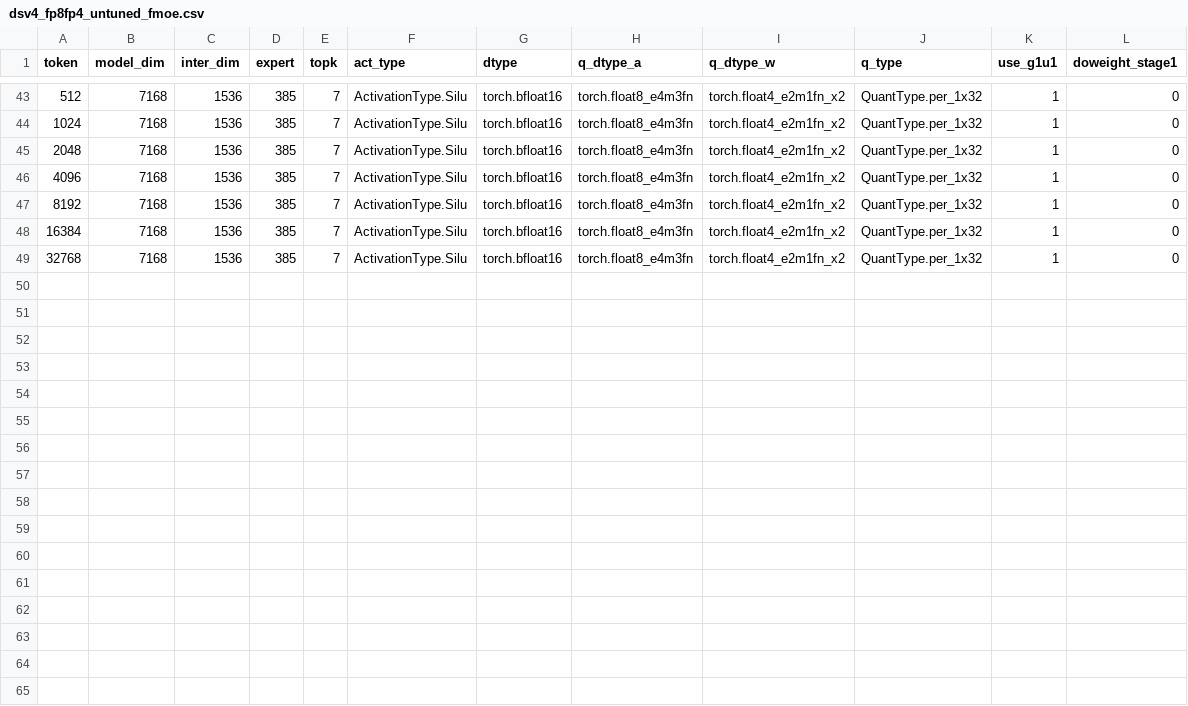
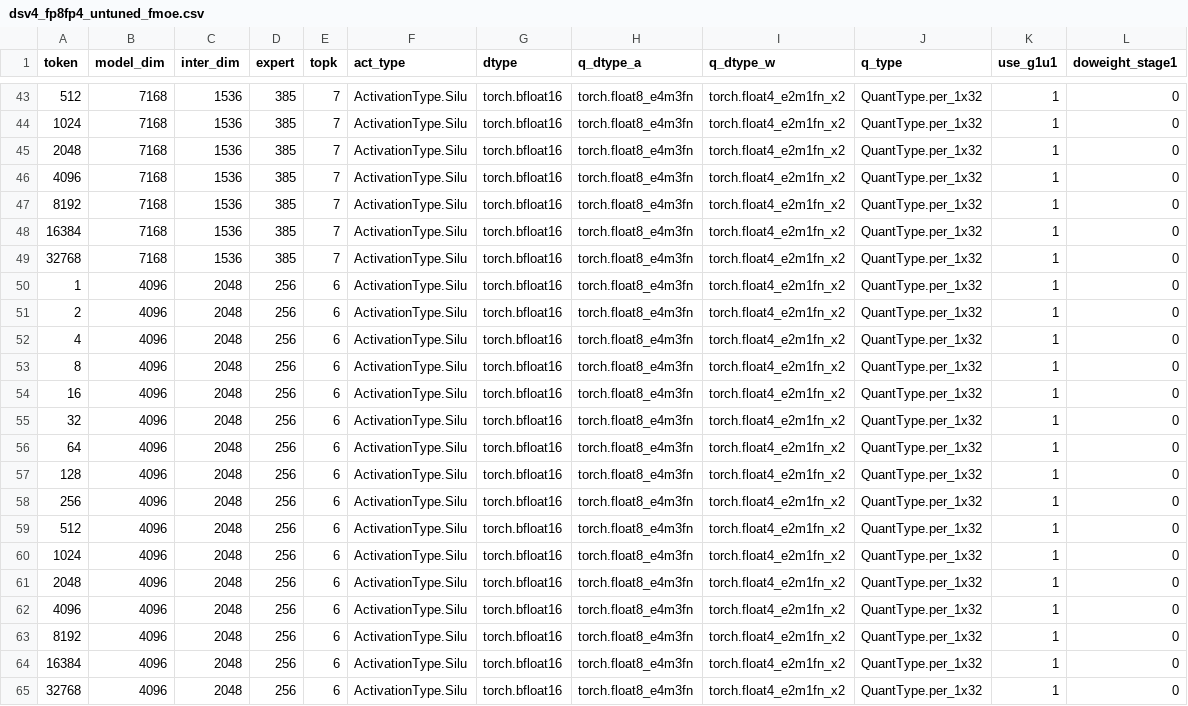
Before and after one commit to lucas-santos-amd/aiter, a CSV file: aiter/configs/model_configs/dsv4_fp8fp4_untuned_fmoe.csv, drawn as a sheet; only a part is shown, gaps mark what is left out; the diff names each change by its address in the sheet, - before the commit and + after, or states it on an @@ line.

Commit message:
[Perf]update moe tuned config (#3946)
* update tuned config

* update glm5 moe tuned config

* rm bad accuracy config

* rm ck bad acc

* add gfx clo

```diff
--- a/aiter/configs/model_configs/dsv4_fp8fp4_untuned_fmoe.csv
+++ b/aiter/configs/model_configs/dsv4_fp8fp4_untuned_fmoe.csv
+row 50: 1 | 4096 | 2048 | 256 | 6 | ActivationType.Silu | torch.bfloat16 | torch.float8_e4m3fn | torch.float4_e2m1fn_x2 | QuantType.per_1x32 | 1 | 0
+row 51: 2 | 4096 | 2048 | 256 | 6 | ActivationType.Silu | torch.bfloat16 | torch.float8_e4m3fn | torch.float4_e2m1fn_x2 | QuantType.per_1x32 | 1 | 0
+row 52: 4 | 4096 | 2048 | 256 | 6 | ActivationType.Silu | torch.bfloat16 | torch.float8_e4m3fn | torch.float4_e2m1fn_x2 | QuantType.per_1x32 | 1 | 0
+row 53: 8 | 4096 | 2048 | 256 | 6 | ActivationType.Silu | torch.bfloat16 | torch.float8_e4m3fn | torch.float4_e2m1fn_x2 | QuantType.per_1x32 | 1 | 0
+row 54: 16 | 4096 | 2048 | 256 | 6 | ActivationType.Silu | torch.bfloat16 | torch.float8_e4m3fn | torch.float4_e2m1fn_x2 | QuantType.per_1x32 | 1 | 0
+row 55: 32 | 4096 | 2048 | 256 | 6 | ActivationType.Silu | torch.bfloat16 | torch.float8_e4m3fn | torch.float4_e2m1fn_x2 | QuantType.per_1x32 | 1 | 0
+row 56: 64 | 4096 | 2048 | 256 | 6 | ActivationType.Silu | torch.bfloat16 | torch.float8_e4m3fn | torch.float4_e2m1fn_x2 | QuantType.per_1x32 | 1 | 0
+row 57: 128 | 4096 | 2048 | 256 | 6 | ActivationType.Silu | torch.bfloat16 | torch.float8_e4m3fn | torch.float4_e2m1fn_x2 | QuantType.per_1x32 | 1 | 0
+row 58: 256 | 4096 | 2048 | 256 | 6 | ActivationType.Silu | torch.bfloat16 | torch.float8_e4m3fn | torch.float4_e2m1fn_x2 | QuantType.per_1x32 | 1 | 0
+row 59: 512 | 4096 | 2048 | 256 | 6 | ActivationType.Silu | torch.bfloat16 | torch.float8_e4m3fn | torch.float4_e2m1fn_x2 | QuantType.per_1x32 | 1 | 0
+row 60: 1024 | 4096 | 2048 | 256 | 6 | ActivationType.Silu | torch.bfloat16 | torch.float8_e4m3fn | torch.float4_e2m1fn_x2 | QuantType.per_1x32 | 1 | 0
+row 61: 2048 | 4096 | 2048 | 256 | 6 | ActivationType.Silu | torch.bfloat16 | torch.float8_e4m3fn | torch.float4_e2m1fn_x2 | QuantType.per_1x32 | 1 | 0
+row 62: 4096 | 4096 | 2048 | 256 | 6 | ActivationType.Silu | torch.bfloat16 | torch.float8_e4m3fn | torch.float4_e2m1fn_x2 | QuantType.per_1x32 | 1 | 0
+row 63: 8192 | 4096 | 2048 | 256 | 6 | ActivationType.Silu | torch.bfloat16 | torch.float8_e4m3fn | torch.float4_e2m1fn_x2 | QuantType.per_1x32 | 1 | 0
+row 64: 16384 | 4096 | 2048 | 256 | 6 | ActivationType.Silu | torch.bfloat16 | torch.float8_e4m3fn | torch.float4_e2m1fn_x2 | QuantType.per_1x32 | 1 | 0
+row 65: 32768 | 4096 | 2048 | 256 | 6 | ActivationType.Silu | torch.bfloat16 | torch.float8_e4m3fn | torch.float4_e2m1fn_x2 | QuantType.per_1x32 | 1 | 0
```
Also changed, not shown: 3 other files.
